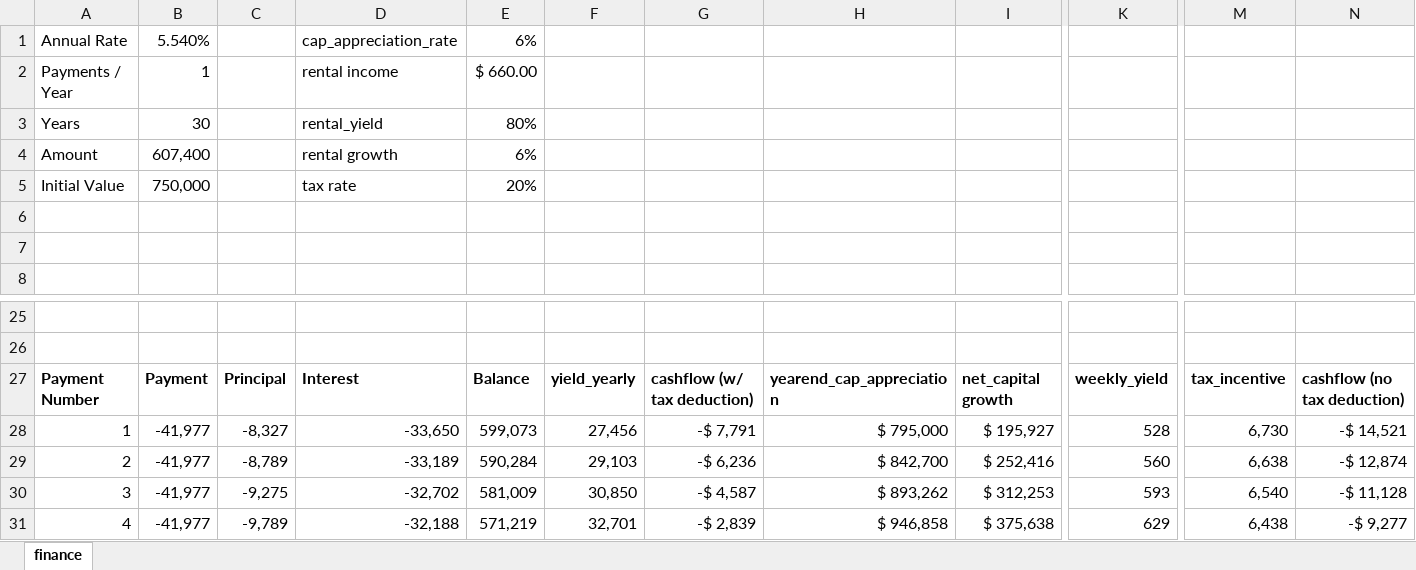
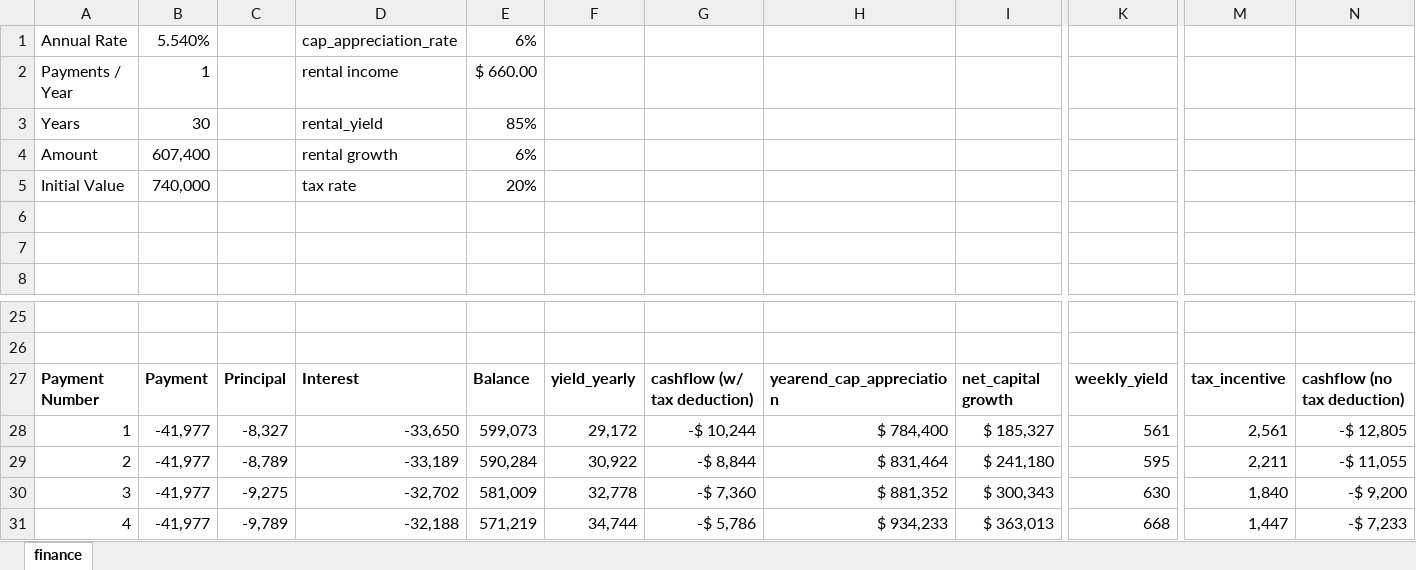
Before and after one commit to bibinmjose/housemarket, an Excel workbook: single-calculation.xlsx, sheet finance, drawn as a sheet; only a part is shown, gaps mark what is left out; values as stored, in another font and other column widths than the file's, no borders; charts and pictures and conditional formats not drawn; the diff covers the shown part only; the diff names each change by its address in the sheet, - before the commit and + after, or states it on an @@ line.

Commit message:
updated tax deduction cal

```diff
--- a/single-calculation.xlsx (sheet finance)
+++ b/single-calculation.xlsx (sheet finance)
-E3: 80%
+E3: 85%
-B5: 750,000
+B5: 740,000
-F28: 27,456
+F28: 29,172
-G28: -$ 7,791
+G28: -$ 10,244
-H28: $ 795,000
+H28: $ 784,400
-I28: $ 195,927
+I28: $ 185,327
-K28: 528
+K28: 561
-M28: 6,730
+M28: 2,561
-N28: -$ 14,521
+N28: -$ 12,805
-F29: 29,103
+F29: 30,922
-G29: -$ 6,236
+G29: -$ 8,844
-H29: $ 842,700
+H29: $ 831,464
-I29: $ 252,416
+I29: $ 241,180
-K29: 560
+K29: 595
-M29: 6,638
+M29: 2,211
-N29: -$ 12,874
+N29: -$ 11,055
-F30: 30,850
+F30: 32,778
-G30: -$ 4,587
+G30: -$ 7,360
-H30: $ 893,262
+H30: $ 881,352
-I30: $ 312,253
+I30: $ 300,343
-K30: 593
+K30: 630
-M30: 6,540
+M30: 1,840
-N30: -$ 11,128
+N30: -$ 9,200
-F31: 32,701
+F31: 34,744
-G31: -$ 2,839
+G31: -$ 5,786
-H31: $ 946,858
+H31: $ 934,233
-I31: $ 375,638
+I31: $ 363,013
-K31: 629
+K31: 668
-M31: 6,438
+M31: 1,447
-N31: -$ 9,277
+N31: -$ 7,233
```
Also changed, not shown: 182 edited cells elsewhere in this sheet, charts or pictures.
